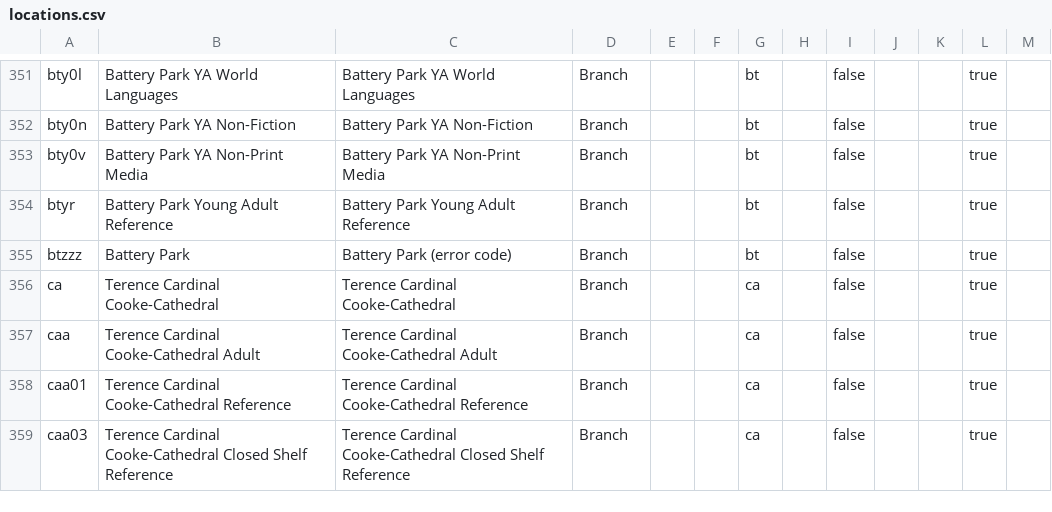
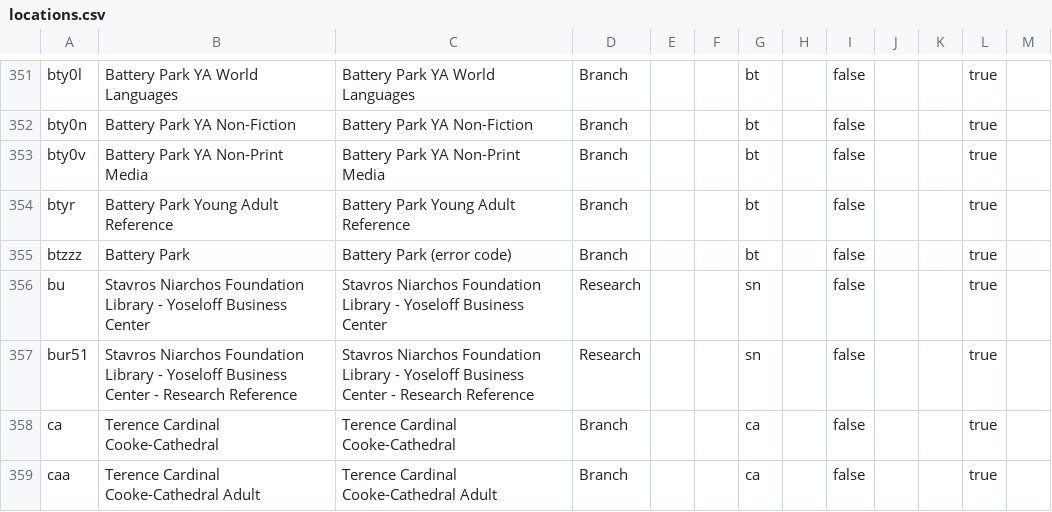
Before and after one commit to NYPL/nypl-core, a CSV file: vocabularies/csv/locations.csv, drawn as a sheet; only a part is shown, gaps mark what is left out; the shorter side is filled out with more unchanged rows.

Commit message:
Add locations bur51 and bu, add catalogItemType 39

```diff
--- a/vocabularies/csv/locations.csv
+++ b/vocabularies/csv/locations.csv
@@ -355,2 +355,4 @@ btyr,Battery Park Young Adult Reference,Battery Park Young Adult Reference,Branc
 btzzz,Battery Park,Battery Park (error code),Branch,,,bt,,false,,,true,
+bu,Stavros Niarchos Foundation Library - Yoseloff Business Center,Stavros Niarchos Foundation Library - Yoseloff Business Center,Research,,,sn,,false,,,true,
+bur51,Stavros Niarchos Foundation Library - Yoseloff Business Center - Research Reference,Stavros Niarchos Foundation Library - Yoseloff Business Center - Research Reference,Research,,,sn,,false,,,true,
 ca,Terence Cardinal Cooke-Cathedral,Terence Cardinal Cooke-Cathedral,Branch,,,ca,,false,,,true,
```
Also changed, not shown: 5 other files.
